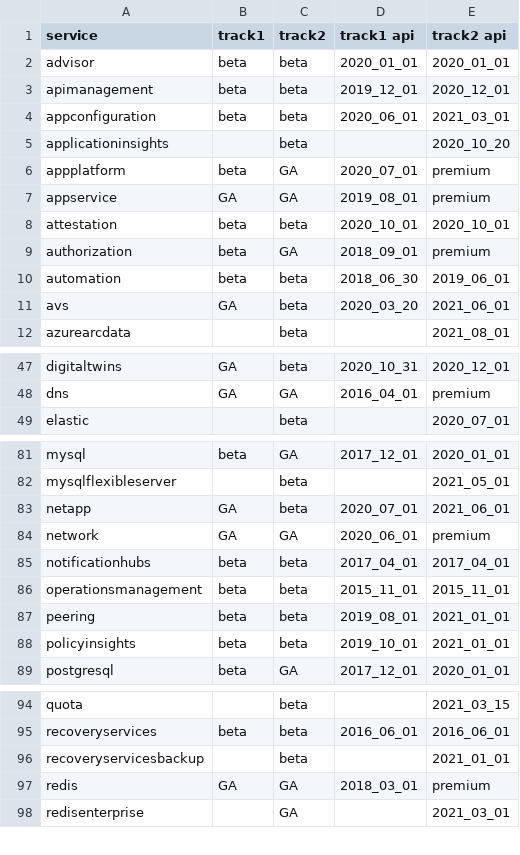
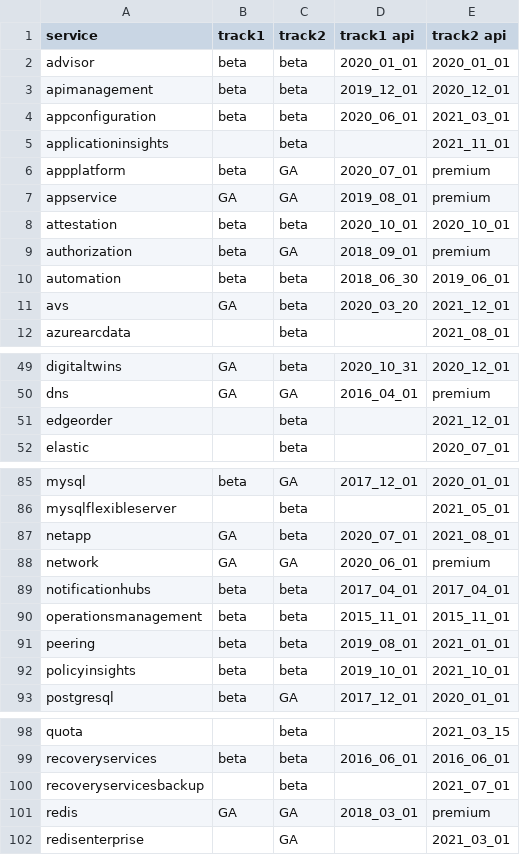
Before and after one commit to weidongxu-microsoft/misc-automation, a CSV file: compare_java_packages.csv, drawn as a sheet; only a part is shown, gaps mark what is left out; the diff covers the shown part only.

```diff
--- a/compare_java_packages.csv
+++ b/compare_java_packages.csv
@@ -4,3 +4,3 @@ apimanagement,beta,beta,2019_12_01,2020_12_01
 appconfiguration,beta,beta,2020_06_01,2021_03_01
-applicationinsights,,beta,,2020_10_20
+applicationinsights,,beta,,2021_11_01
 appplatform,beta,GA,2020_07_01,premium
@@ -10,3 +10,3 @@ authorization,beta,GA,2018_09_01,premium
 automation,beta,beta,2018_06_30,2019_06_01
-avs,GA,beta,2020_03_20,2021_06_01
+avs,GA,beta,2020_03_20,2021_12_01
 azurearcdata,,beta,,2021_08_01
@@ -48,2 +50,3 @@ digitaltwins,GA,beta,2020_10_31,2020_12_01
 dns,GA,GA,2016_04_01,premium
+edgeorder,,beta,,2021_12_01
 elastic,,beta,,2020_07_01
@@ -82,3 +86,3 @@ mysql,beta,GA,2017_12_01,2020_01_01
 mysqlflexibleserver,,beta,,2021_05_01
-netapp,GA,beta,2020_07_01,2021_06_01
+netapp,GA,beta,2020_07_01,2021_08_01
 network,GA,GA,2020_06_01,premium
@@ -87,3 +91,3 @@ operationsmanagement,beta,beta,2015_11_01,2015_11_01
 peering,beta,beta,2019_08_01,2021_01_01
-policyinsights,beta,beta,2019_10_01,2021_01_01
+policyinsights,beta,beta,2019_10_01,2021_10_01
 postgresql,beta,GA,2017_12_01,2020_01_01
@@ -95,3 +99,3 @@ quota,,beta,,2021_03_15
 recoveryservices,beta,beta,2016_06_01,2016_06_01
-recoveryservicesbackup,,beta,,2021_01_01
+recoveryservicesbackup,,beta,,2021_07_01
 redis,GA,GA,2018_03_01,premium
```
Also changed, not shown: 3 added rows and 7 edited cells elsewhere in this file, 1 other file.
